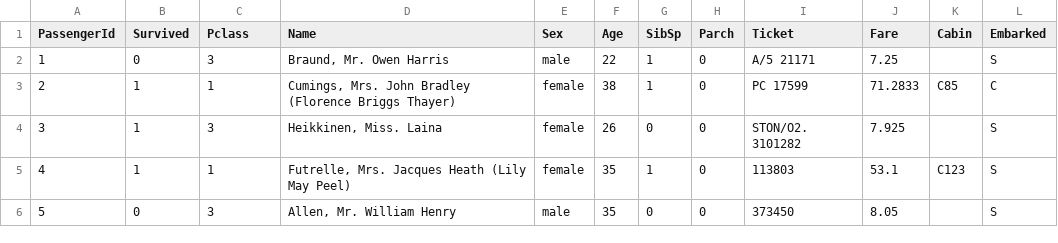
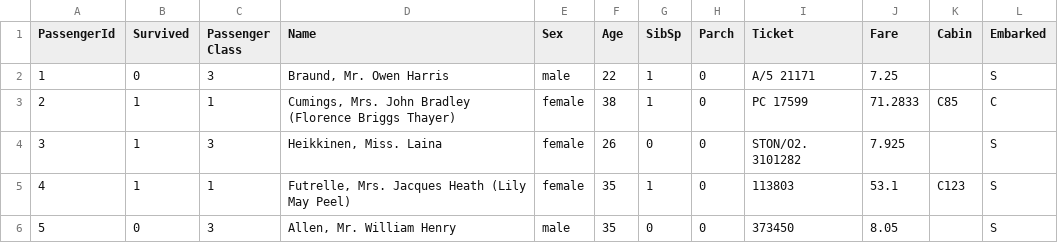
Before and after one commit to BabuBahir/D3.js-Titanic-kaggle, a CSV file: public/titanic_train.csv, drawn as a sheet; only a part is shown.

```diff
--- a/public/titanic_train.csv
+++ b/public/titanic_train.csv
@@ -1,2 +1,2 @@
-PassengerId,Survived,Pclass,Name,Sex,Age,SibSp,Parch,Ticket,Fare,Cabin,Embarked
+PassengerId,Survived,Passenger Class,Name,Sex,Age,SibSp,Parch,Ticket,Fare,Cabin,Embarked
 1,0,3,"Braund, Mr. Owen Harris",male,22,1,0,A/5 21171,7.25,,S
```
Also changed, not shown: 1 other file.
